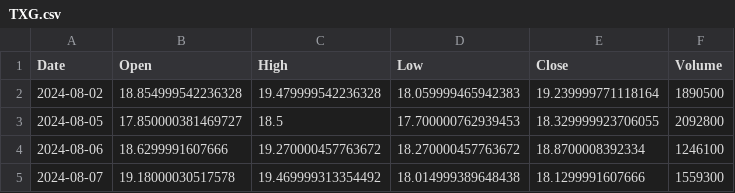
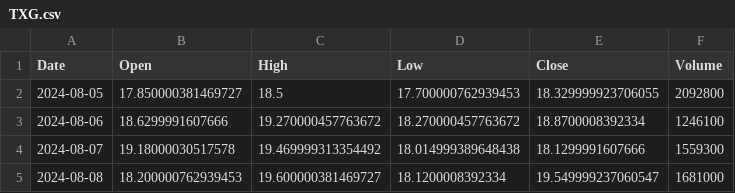
Before and after one commit to ShikanNagata/signal, a CSV file: data/TXG.csv, drawn as a sheet; only a part is shown; the shorter side is filled out with more unchanged rows.

```diff
--- a/data/TXG.csv
+++ b/data/TXG.csv
@@ -1,3 +1,2 @@
 Date,Open,High,Low,Close,Volume
-2024-08-02,18.854999542236328,19.479999542236328,18.059999465942383,19.239999771118164,1890500
 2024-08-05,17.850000381469727,18.5,17.700000762939453,18.329999923706055,2092800
```
Also changed, not shown: data/AMD.csv, data/CRCL.csv, 9 other files.
